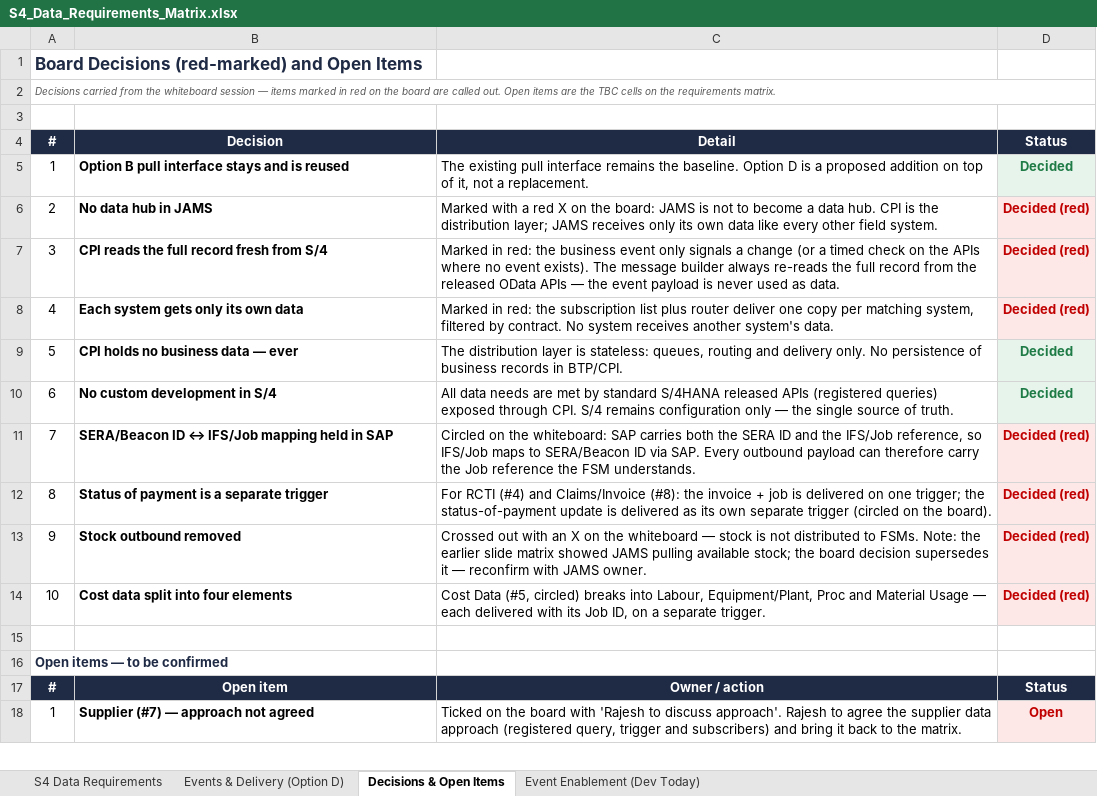
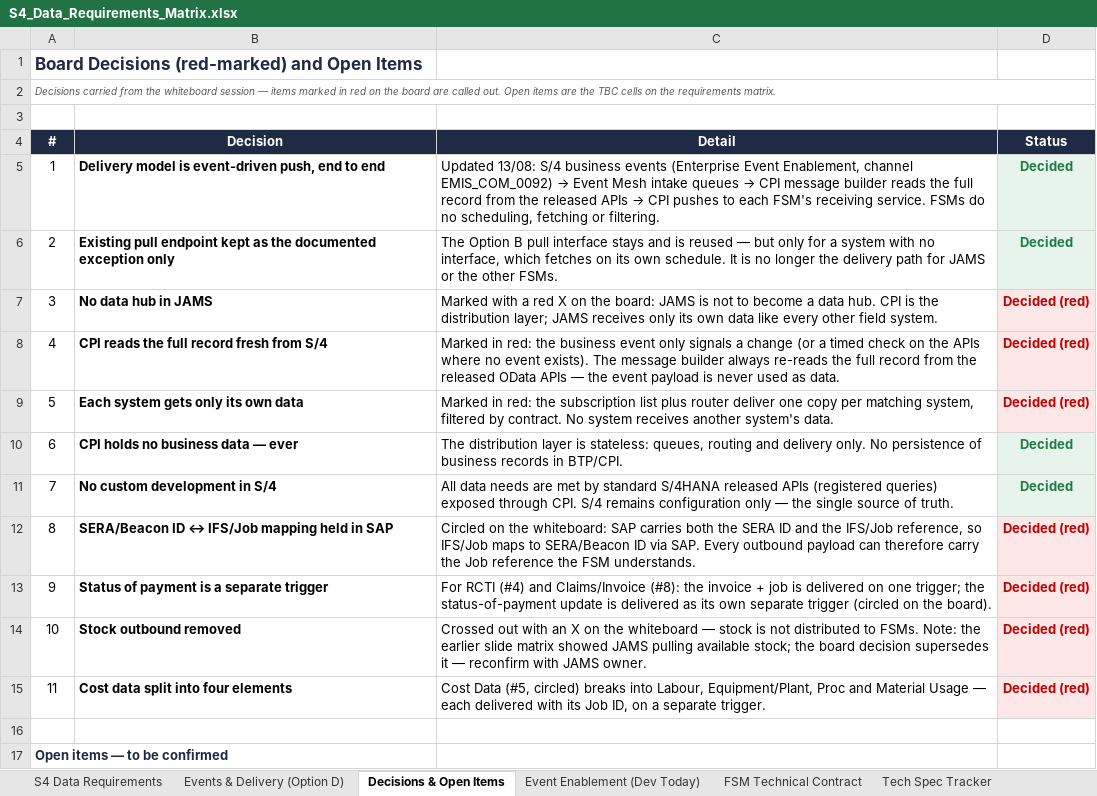
Before and after one commit to rajesh-sha/Test, an Excel workbook: S4_Data_Requirements_Matrix.xlsx, sheet Decisions & Open Items, drawn as a sheet; only a part is shown; the shorter side is filled out with more unchanged rows; values as stored, in another font and other column widths than the file's, no borders; addresses are those after the commit; the diff names each change by its address in the sheet, - before the commit and + after, or states it on an @@ line.

```diff
--- a/S4_Data_Requirements_Matrix.xlsx (sheet Decisions & Open Items)
+++ b/S4_Data_Requirements_Matrix.xlsx (sheet Decisions & Open Items)
+sheet tab: FSM Technical Contract
+sheet tab: Tech Spec Tracker
-B5 (Decision): Option B pull interface stays and is reused
+B5 (Decision): Delivery model is event-driven push, end to end
@@ C5 (Detail): The existing pull interface remains the baseline. Option D is a proposed addition on top of it, not a replacement. → Updated 13/08: S/4 business events (Enterprise Event Enablement, channel EMIS_COM_0092) → Event Mesh intake queues → CPI message builder reads the full record from the released APIs → CPI pushes to each FSM's receiving service. FSMs do no scheduling, fetching or filtering. @@
+row 6: 2 | Existing pull endpoint kept as the documented exception only | The Option B pull interface stays and is reused — but only for a system with no interface, which fetches on its own schedule. It is no longer the delivery path for JAMS or the other FSMs. | Decided
-A7 (#): 2
+A7 (#): 3
-A8 (#): 3
+A8 (#): 4
-A9 (#): 4
+A9 (#): 5
-A10 (#): 5
+A10 (#): 6
-A11 (#): 6
+A11 (#): 7
-A12 (#): 7
+A12 (#): 8
-A13 (#): 8
+A13 (#): 9
-A14 (#): 9
+A14 (#): 10
-A15 (#): 10
+A15 (#): 11
```
Also changed, not shown: sheet S4 Data Requirements.
